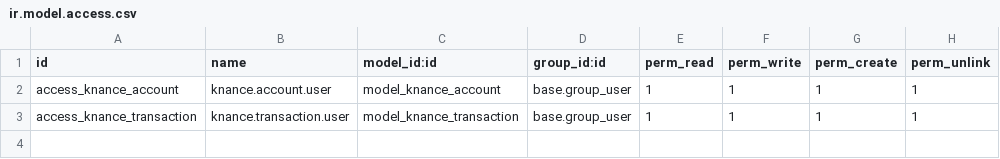
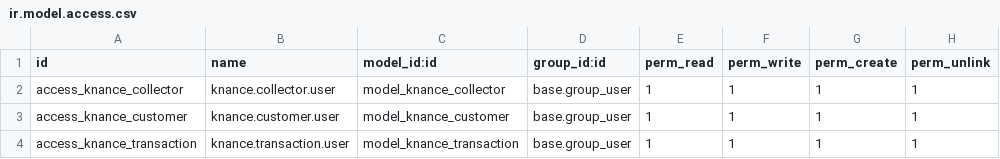
Before and after one commit to PacomeKFP/odoo-dev, a CSV file: security/ir.model.access.csv, drawn as a sheet.

```diff
--- a/security/ir.model.access.csv
+++ b/security/ir.model.access.csv
@@ -1,3 +1,4 @@
 id,name,model_id:id,group_id:id,perm_read,perm_write,perm_create,perm_unlink
-access_knance_account,knance.account.user,model_knance_account,base.group_user,1,1,1,1
+access_knance_collector,knance.collector.user,model_knance_collector,base.group_user,1,1,1,1
+access_knance_customer,knance.customer.user,model_knance_customer,base.group_user,1,1,1,1
 access_knance_transaction,knance.transaction.user,model_knance_transaction,base.group_user,1,1,1,1
```
Also changed, not shown: 20 other files.
